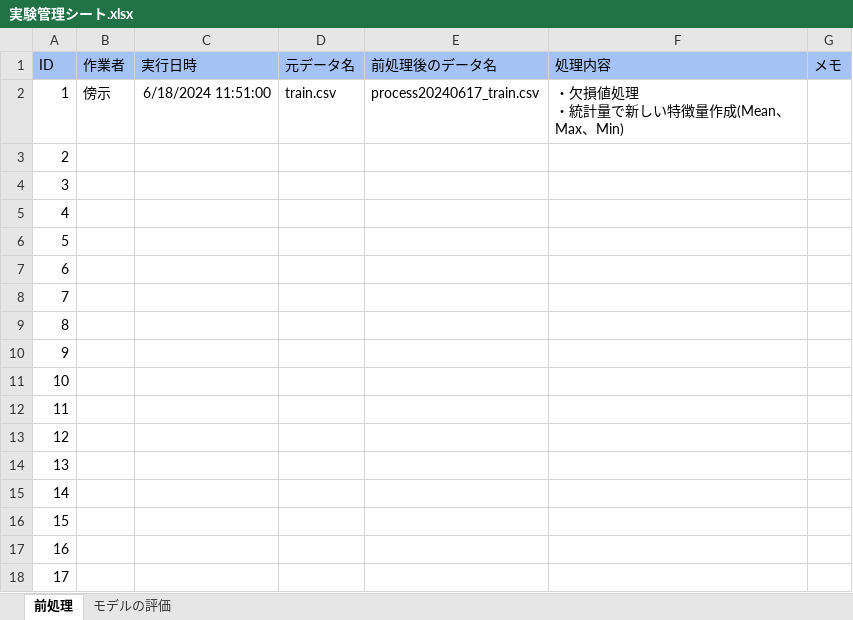
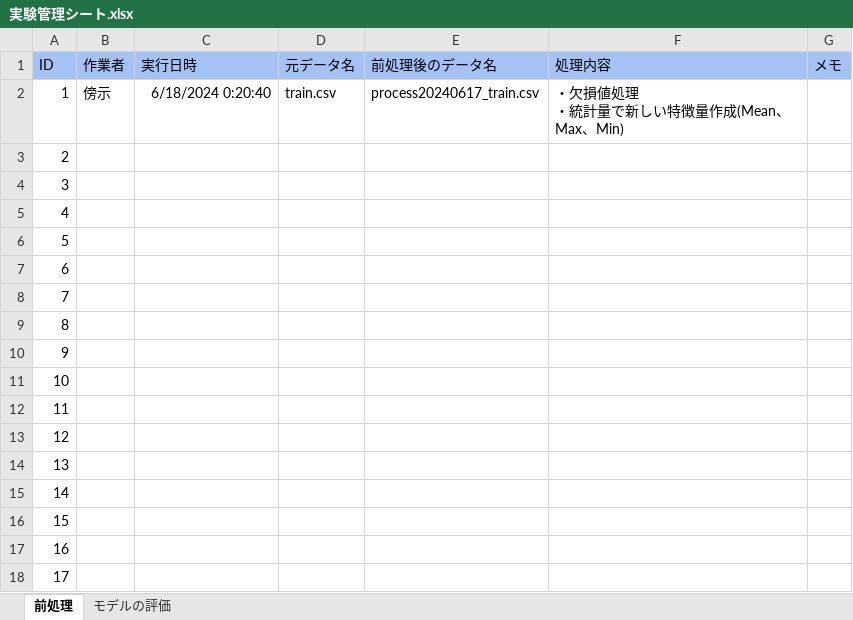
Before and after one commit to kosugihiroki/AnalyticalPipeline, an Excel workbook: nakagawa/実験管理シート.xlsx, sheet 前処理, drawn as a sheet; values as stored, in another font and other column widths than the file's, no borders; charts and pictures not drawn; the diff names each change by its address in the sheet, - before the commit and + after, or states it on an @@ line.

```diff
--- a/nakagawa/実験管理シート.xlsx (sheet 前処理)
+++ b/nakagawa/実験管理シート.xlsx (sheet 前処理)
-C2 (実行日時): 6/18/2024 11:51:00
+C2 (実行日時): 6/18/2024 0:20:40
```
Also changed, not shown: sheet モデルの評価, 15 other files.
